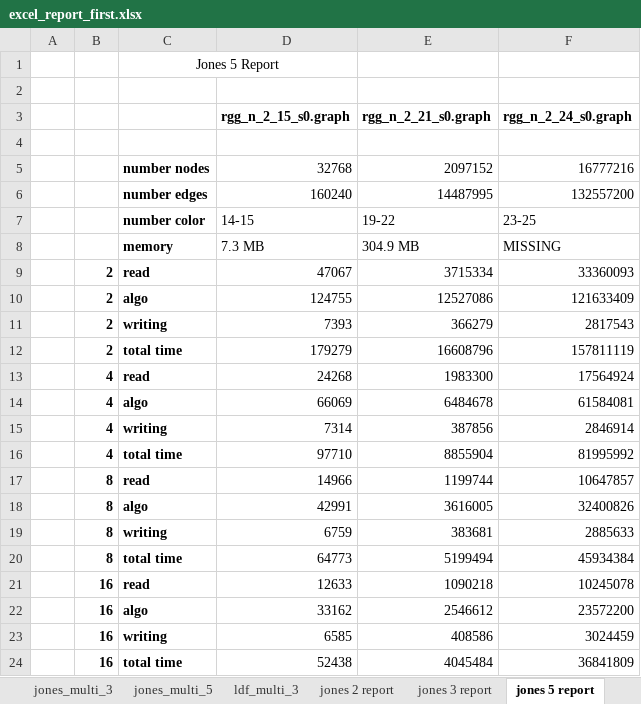
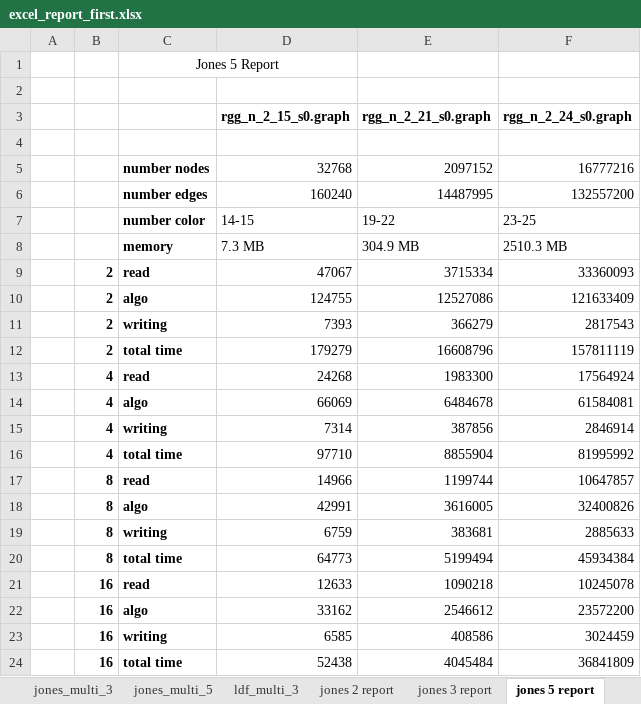
Before and after one commit to Frititati/GraphColoringQ1, an Excel workbook: raw_data/excel_report_first.xlsx, sheet jones 5 report, drawn as a sheet; values as stored, in another font and other column widths than the file's, no borders; the diff names each change by its address in the sheet, - before the commit and + after, or states it on an @@ line.

```diff
--- a/raw_data/excel_report_first.xlsx (sheet jones 5 report)
+++ b/raw_data/excel_report_first.xlsx (sheet jones 5 report)
-F8 (rgg_n_2_24_s0.graph): MISSING
+F8 (rgg_n_2_24_s0.graph): 2510.3 MB
```
Also changed, not shown: sheet ldf 3 report, sheet jones 3 report, sheet jones 2 report, raw_data/excel_report_second.xlsx, 1 other file.
